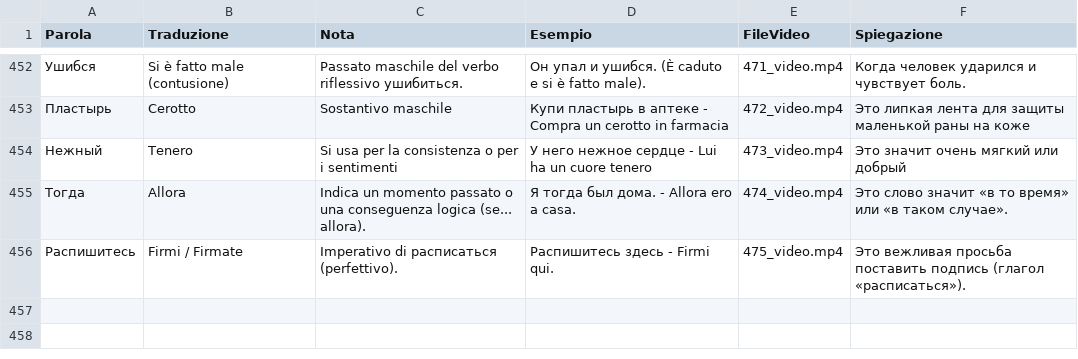
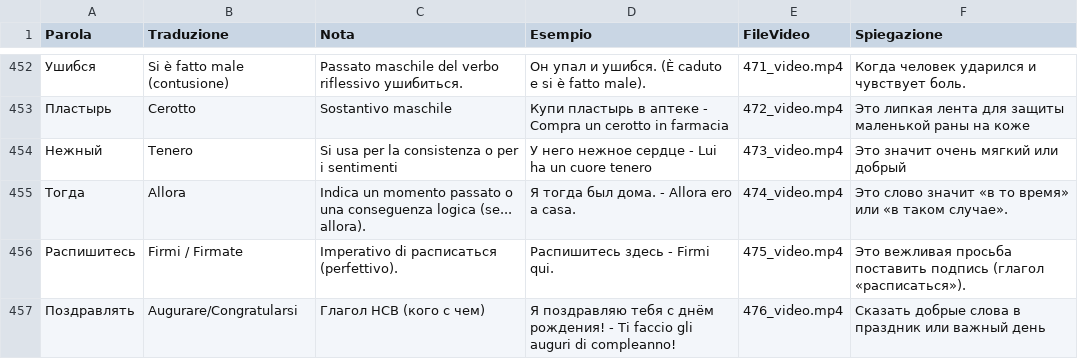
Before and after one commit to gfusarbassini/flashcards-video-bot, a CSV file: parole.csv, drawn as a sheet; only a part is shown, gaps mark what is left out.

```diff
--- a/parole.csv
+++ b/parole.csv
@@ -456 +456,2 @@ Parola,Traduzione,Nota,Esempio,FileVideo,Spiegazione
 Распишитесь,Firmi / Firmate,Imperativo di расписаться (perfettivo).,Распишитесь здесь - Firmi qui.,475_video.mp4,Это вежливая просьба поставить подпись (глагол «расписаться»).
+Поздравлять,Augurare/Congratularsi,Глагол НСВ (кого с чем),Я поздравляю тебя с днём рождения! - Ti faccio gli auguri di compleanno!,476_video.mp4,Сказать добрые слова в праздник или важный день
```
Also changed, not shown: 1 other file.
